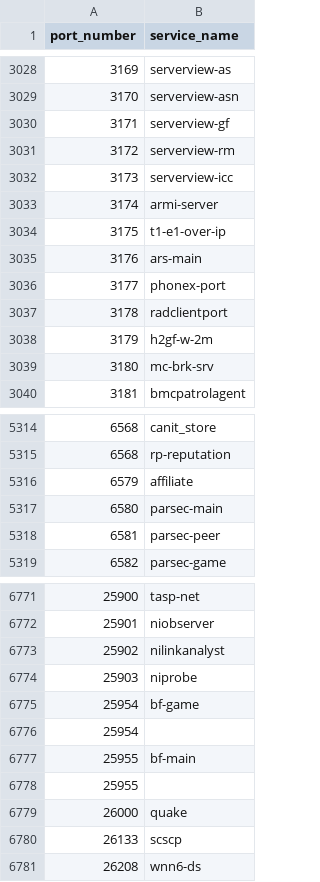
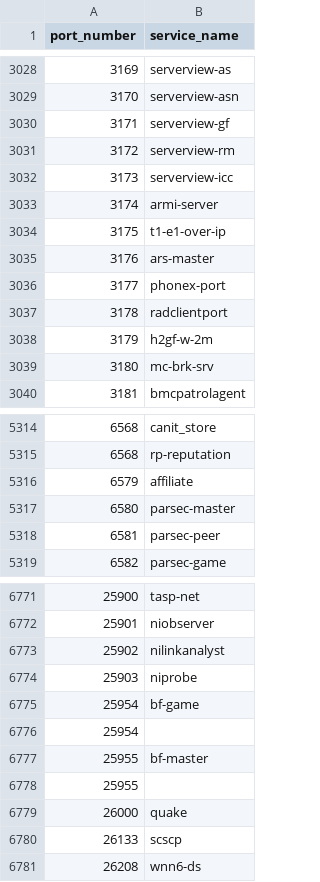
Before and after one commit to dillon-cullinan/clx, a CSV file: python/clx/heuristics/resources/iana_port_lookup.csv, drawn as a sheet; only a part is shown, gaps mark what is left out; the diff covers the shown part only.

```diff
--- a/python/clx/heuristics/resources/iana_port_lookup.csv
+++ b/python/clx/heuristics/resources/iana_port_lookup.csv
@@ -3034,3 +3034,3 @@ port_number,service_name
 3175,t1-e1-over-ip
-3176,ars-main
+3176,ars-master
 3177,phonex-port
@@ -5316,3 +5316,3 @@ port_number,service_name
 6579,affiliate
-6580,parsec-main
+6580,parsec-master
 6581,parsec-peer
@@ -6776,3 +6776,3 @@ port_number,service_name
 25954,
-25955,bf-main
+25955,bf-master
 25955,
```
Also changed, not shown: 7 edited cells elsewhere in this file, 4 other files.
